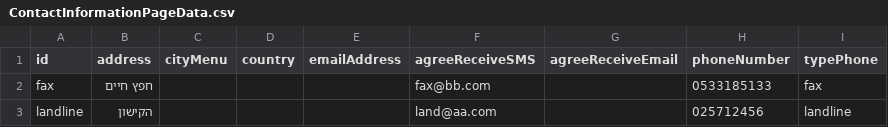
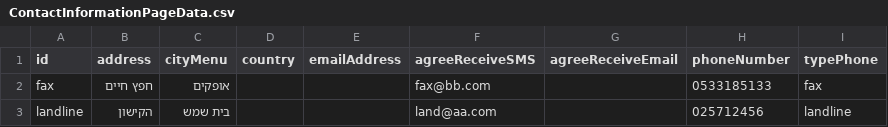
Before and after one commit to nadyay-winnerit/tamrur, a CSV file: resources/csv/pages/newTherapist/ContactInformationPageData.csv, drawn as a sheet.

Commit message:
assert table, check if therapist was added

```diff
--- a/resources/csv/pages/newTherapist/ContactInformationPageData.csv
+++ b/resources/csv/pages/newTherapist/ContactInformationPageData.csv
@@ -1,3 +1,3 @@
 id      |address  |cityMenu|country|emailAddress|agreeReceiveSMS|agreeReceiveEmail|phoneNumber|typePhone
-fax     |חפץ חיים	|        |       |            |fax@bb.com     |                 |0533185133 |fax
-landline|הקישון   |        |       |            |land@aa.com    |                 |025712456  |landline
+fax     |חפץ חיים	|אופקים  |       |            |fax@bb.com     |                 |0533185133 |fax
+landline|הקישון   |בית שמש |       |            |land@aa.com    |                 |025712456  |landline
```
Also changed, not shown: 16 other files.
